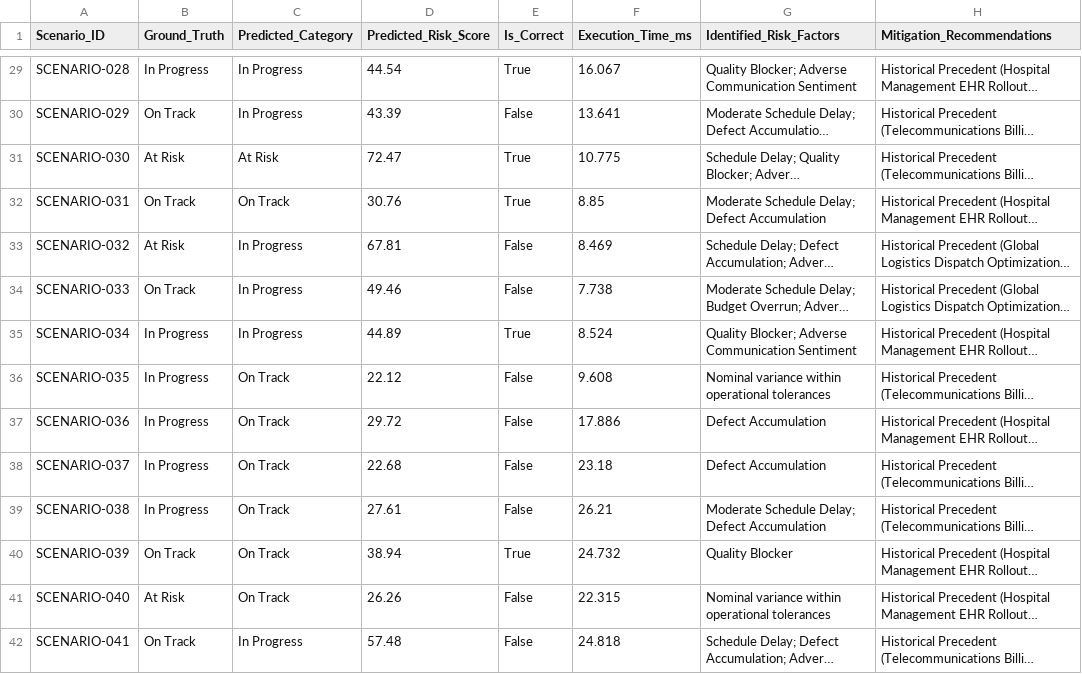
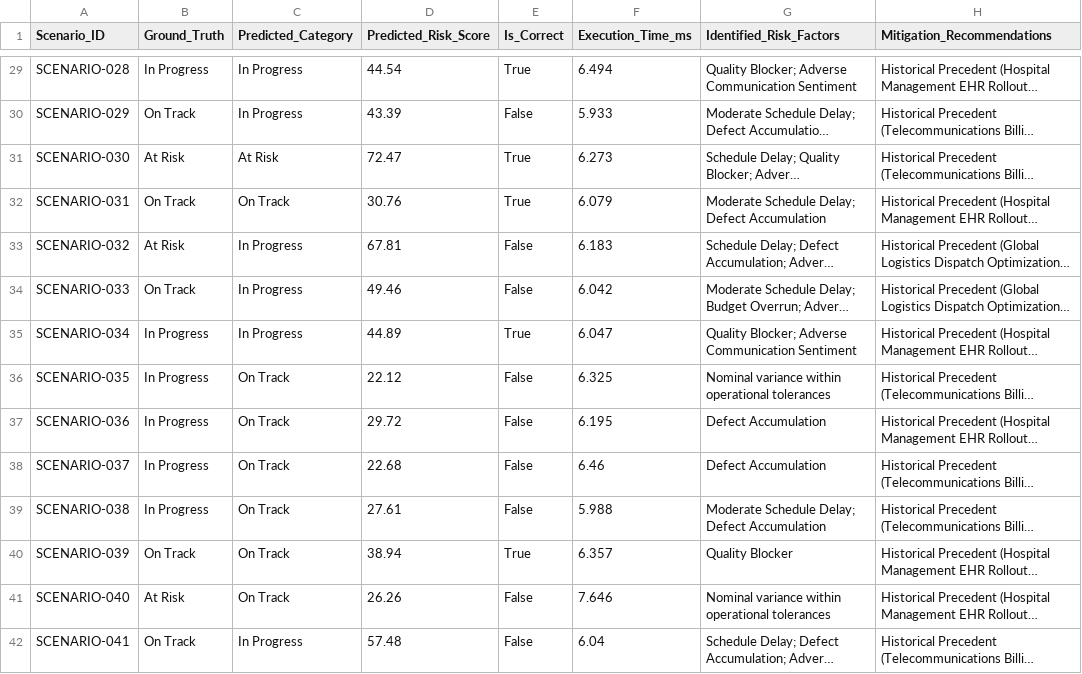
Before and after one commit to Sayan-467/project_risk_management, a CSV file: results/end_to_end_predictions.csv, drawn as a sheet; only a part is shown, gaps mark what is left out; long unchanged cells end in …; the diff covers the shown part only; the diff names each change by its address in the sheet, - before the commit and + after, or states it on an @@ line.

```diff
--- a/results/end_to_end_predictions.csv
+++ b/results/end_to_end_predictions.csv
-F29 (Execution_Time_ms): 16.067
+F29 (Execution_Time_ms): 6.494
-F30 (Execution_Time_ms): 13.641
+F30 (Execution_Time_ms): 5.933
-F31 (Execution_Time_ms): 10.775
+F31 (Execution_Time_ms): 6.273
-F32 (Execution_Time_ms): 8.85
+F32 (Execution_Time_ms): 6.079
-F33 (Execution_Time_ms): 8.469
+F33 (Execution_Time_ms): 6.183
-F34 (Execution_Time_ms): 7.738
+F34 (Execution_Time_ms): 6.042
-F35 (Execution_Time_ms): 8.524
+F35 (Execution_Time_ms): 6.047
-F36 (Execution_Time_ms): 9.608
+F36 (Execution_Time_ms): 6.325
-F37 (Execution_Time_ms): 17.886
+F37 (Execution_Time_ms): 6.195
-F38 (Execution_Time_ms): 23.18
+F38 (Execution_Time_ms): 6.46
-F39 (Execution_Time_ms): 26.21
+F39 (Execution_Time_ms): 5.988
-F40 (Execution_Time_ms): 24.732
+F40 (Execution_Time_ms): 6.357
-F41 (Execution_Time_ms): 22.315
+F41 (Execution_Time_ms): 7.646
-F42 (Execution_Time_ms): 24.818
+F42 (Execution_Time_ms): 6.04
```
Also changed, not shown: 86 edited cells elsewhere in this file, results/ablation_results.csv, results/agent_runtime.csv, 5 other files.
